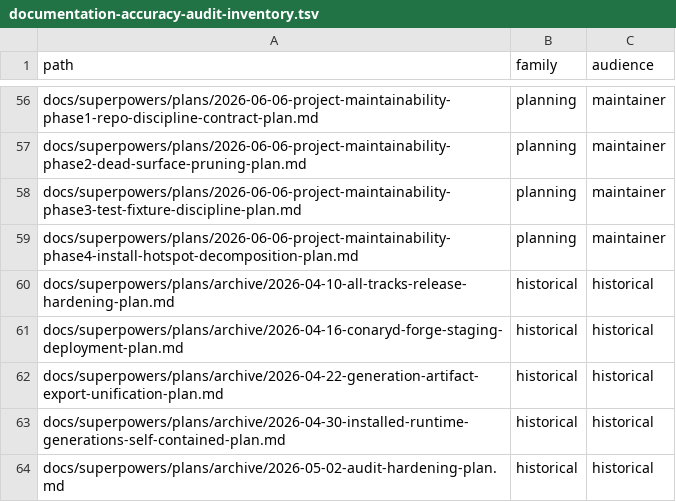
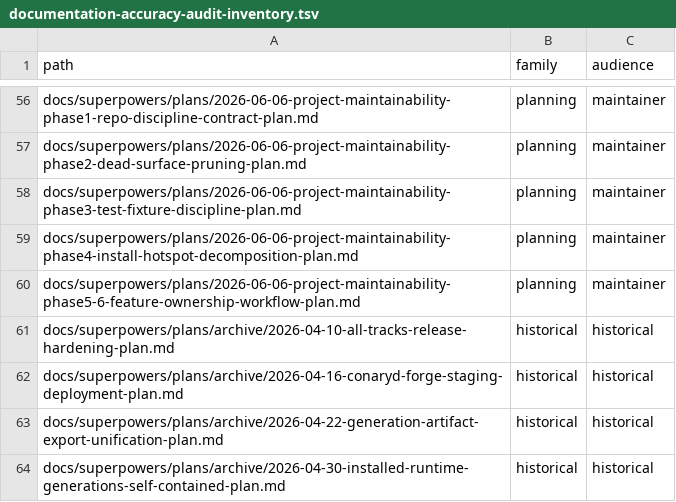
Before and after one commit to ConaryLabs/Conary, a TSV file: docs/superpowers/documentation-accuracy-audit-inventory.tsv, drawn as a sheet; only a part is shown, gaps mark what is left out; the shorter side is filled out with more unchanged rows.

```diff
--- a/docs/superpowers/documentation-accuracy-audit-inventory.tsv
+++ b/docs/superpowers/documentation-accuracy-audit-inventory.tsv
@@ -59,2 +59,3 @@ docs/superpowers/plans/2026-06-06-project-maintainability-phase3-test-fixture-di
 docs/superpowers/plans/2026-06-06-project-maintainability-phase4-install-hotspot-decomposition-plan.md	planning	maintainer
+docs/superpowers/plans/2026-06-06-project-maintainability-phase5-6-feature-ownership-workflow-plan.md	planning	maintainer
 docs/superpowers/plans/archive/2026-04-10-all-tracks-release-hardening-plan.md	historical	historical
```
Also changed, not shown: docs/superpowers/documentation-accuracy-audit-ledger.tsv, 2 other files.
